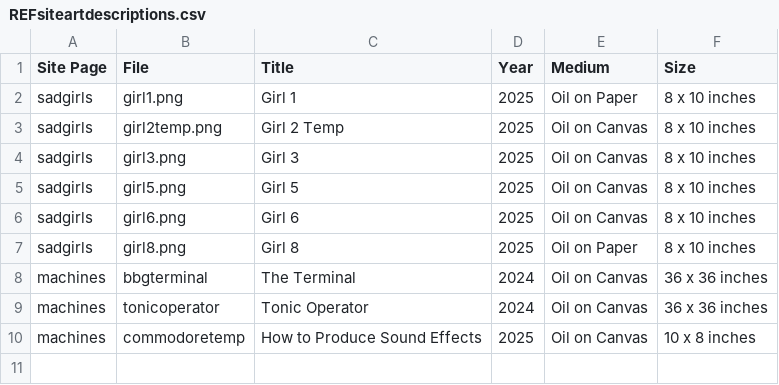
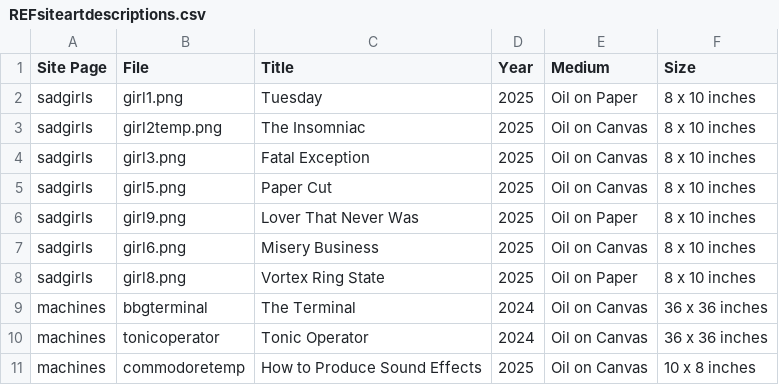
Before and after one commit to rawechelonform/refsite, a CSV file: artdescriptions/REFsiteartdescriptions.csv, drawn as a sheet.

Commit message:
Sad Girls: Added Titles & Girl 9

```diff
--- a/artdescriptions/REFsiteartdescriptions.csv
+++ b/artdescriptions/REFsiteartdescriptions.csv
@@ -1,8 +1,9 @@
 Site Page,File,Title,Year,Medium,Size
-sadgirls,girl1.png,Girl 1,2025,Oil on Paper,8 x 10 inches
-sadgirls,girl2temp.png,Girl 2 Temp,2025,Oil on Canvas,8 x 10 inches
-sadgirls,girl3.png,Girl 3,2025,Oil on Canvas,8 x 10 inches
-sadgirls,girl5.png,Girl 5,2025,Oil on Canvas,8 x 10 inches
-sadgirls,girl6.png,Girl 6,2025,Oil on Canvas,8 x 10 inches
-sadgirls,girl8.png,Girl 8,2025,Oil on Paper,8 x 10 inches
+sadgirls,girl1.png,Tuesday,2025,Oil on Paper,8 x 10 inches
+sadgirls,girl2temp.png,The Insomniac,2025,Oil on Canvas,8 x 10 inches
+sadgirls,girl3.png,Fatal Exception,2025,Oil on Canvas,8 x 10 inches
+sadgirls,girl5.png,Paper Cut,2025,Oil on Canvas,8 x 10 inches
+sadgirls,girl9.png,Lover That Never Was,2025,Oil on Paper,8 x 10 inches
+sadgirls,girl6.png,Misery Business,2025,Oil on Canvas,8 x 10 inches
+sadgirls,girl8.png,Vortex Ring State,2025,Oil on Paper,8 x 10 inches
 machines,bbgterminal,The Terminal,2024,Oil on Canvas,36 x 36 inches
```
Also changed, not shown: 4 other files.
